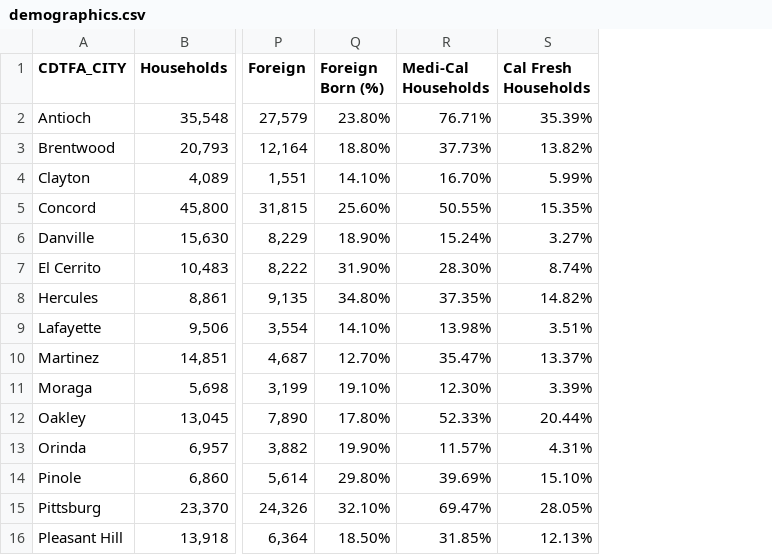
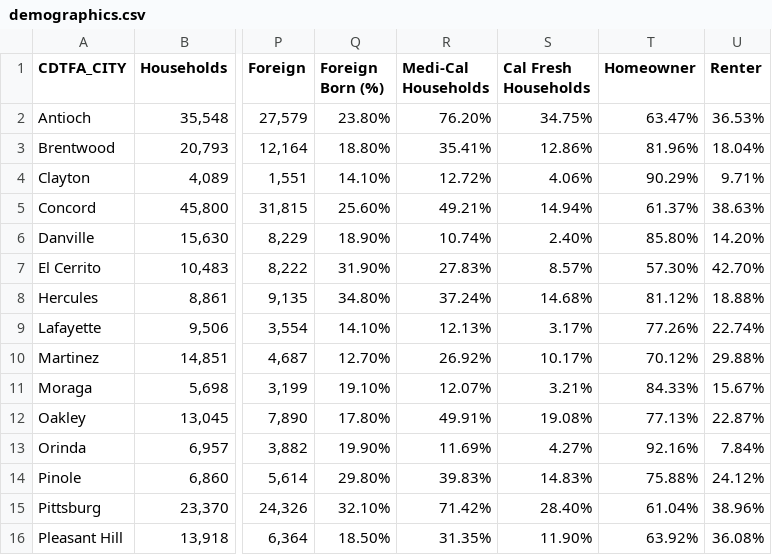
Before and after one commit to chrisgioia64/contra-costa-map, a CSV file: demographics.csv, drawn as a sheet; only a part is shown, gaps mark what is left out; the diff covers the shown part only; the diff names each change by its address in the sheet, - before the commit and + after, or states it on an @@ line.

Commit message:
update cal fresh, medi-cal. add homeowner data

```diff
--- a/demographics.csv
+++ b/demographics.csv
+column T (Homeowner), rows 2-16: 63.47% | 81.96% | 90.29% | 61.37% | 85.80% | 57.30% | 81.12% | 77.26% | 70.12% | 84.33% | 77.13% | 92.16% | 75.88% | 61.04% | 63.92%
+column U (Renter), rows 2-16: 36.53% | 18.04% | 9.71% | 38.63% | 14.20% | 42.70% | 18.88% | 22.74% | 29.88% | 15.67% | 22.87% | 7.84% | 24.12% | 38.96% | 36.08%
-R2 (Medi-Cal Households): 76.71%
+R2 (Medi-Cal Households): 76.20%
-S2 (Cal Fresh Households): 35.39%
+S2 (Cal Fresh Households): 34.75%
-R3 (Medi-Cal Households): 37.73%
+R3 (Medi-Cal Households): 35.41%
-S3 (Cal Fresh Households): 13.82%
+S3 (Cal Fresh Households): 12.86%
-R4 (Medi-Cal Households): 16.70%
+R4 (Medi-Cal Households): 12.72%
-S4 (Cal Fresh Households): 5.99%
+S4 (Cal Fresh Households): 4.06%
-R5 (Medi-Cal Households): 50.55%
+R5 (Medi-Cal Households): 49.21%
-S5 (Cal Fresh Households): 15.35%
+S5 (Cal Fresh Households): 14.94%
-R6 (Medi-Cal Households): 15.24%
+R6 (Medi-Cal Households): 10.74%
-S6 (Cal Fresh Households): 3.27%
+S6 (Cal Fresh Households): 2.40%
-R7 (Medi-Cal Households): 28.30%
+R7 (Medi-Cal Households): 27.83%
-S7 (Cal Fresh Households): 8.74%
+S7 (Cal Fresh Households): 8.57%
-R8 (Medi-Cal Households): 37.35%
+R8 (Medi-Cal Households): 37.24%
-S8 (Cal Fresh Households): 14.82%
+S8 (Cal Fresh Households): 14.68%
-R9 (Medi-Cal Households): 13.98%
+R9 (Medi-Cal Households): 12.13%
-S9 (Cal Fresh Households): 3.51%
+S9 (Cal Fresh Households): 3.17%
-R10 (Medi-Cal Households): 35.47%
+R10 (Medi-Cal Households): 26.92%
-S10 (Cal Fresh Households): 13.37%
+S10 (Cal Fresh Households): 10.17%
-R11 (Medi-Cal Households): 12.30%
+R11 (Medi-Cal Households): 12.07%
-S11 (Cal Fresh Households): 3.39%
+S11 (Cal Fresh Households): 3.21%
-R12 (Medi-Cal Households): 52.33%
+R12 (Medi-Cal Households): 49.91%
-S12 (Cal Fresh Households): 20.44%
+S12 (Cal Fresh Households): 19.08%
-R13 (Medi-Cal Households): 11.57%
+R13 (Medi-Cal Households): 11.69%
-S13 (Cal Fresh Households): 4.31%
+S13 (Cal Fresh Households): 4.27%
-R14 (Medi-Cal Households): 39.69%
+R14 (Medi-Cal Households): 39.83%
-S14 (Cal Fresh Households): 15.10%
+S14 (Cal Fresh Households): 14.83%
-R15 (Medi-Cal Households): 69.47%
+R15 (Medi-Cal Households): 71.42%
-S15 (Cal Fresh Households): 28.05%
+S15 (Cal Fresh Households): 28.40%
-R16 (Medi-Cal Households): 31.85%
+R16 (Medi-Cal Households): 31.35%
-S16 (Cal Fresh Households): 12.13%
+S16 (Cal Fresh Households): 11.90%
```
Also changed, not shown: 70 edited cells elsewhere in this file, 2 other files.
